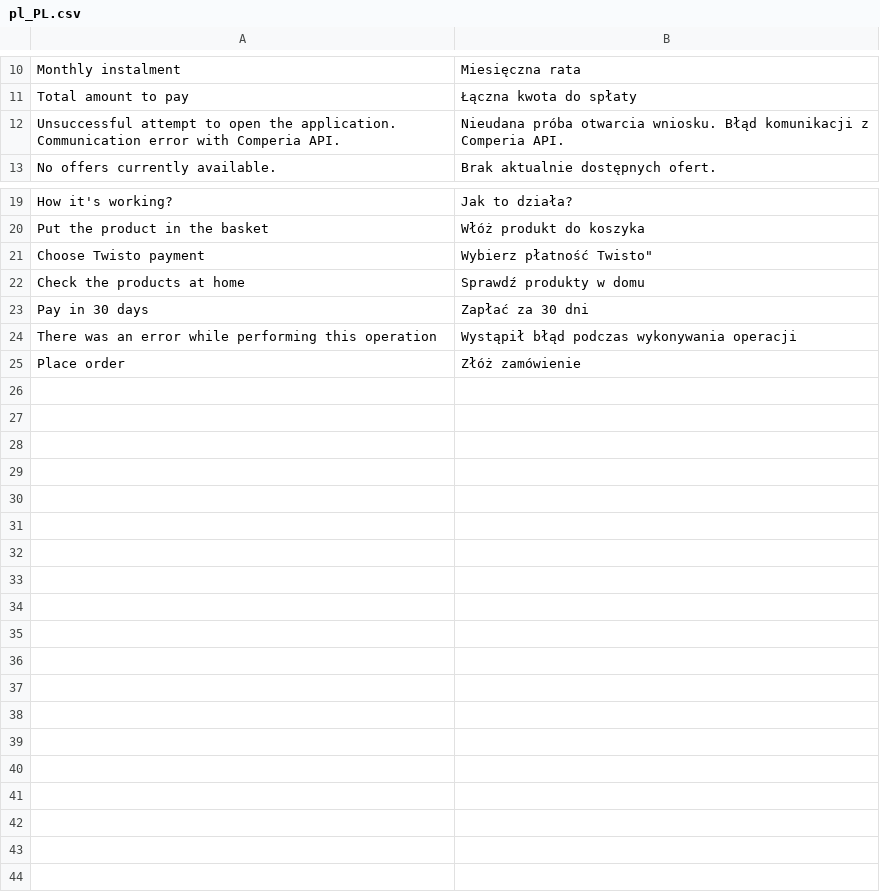
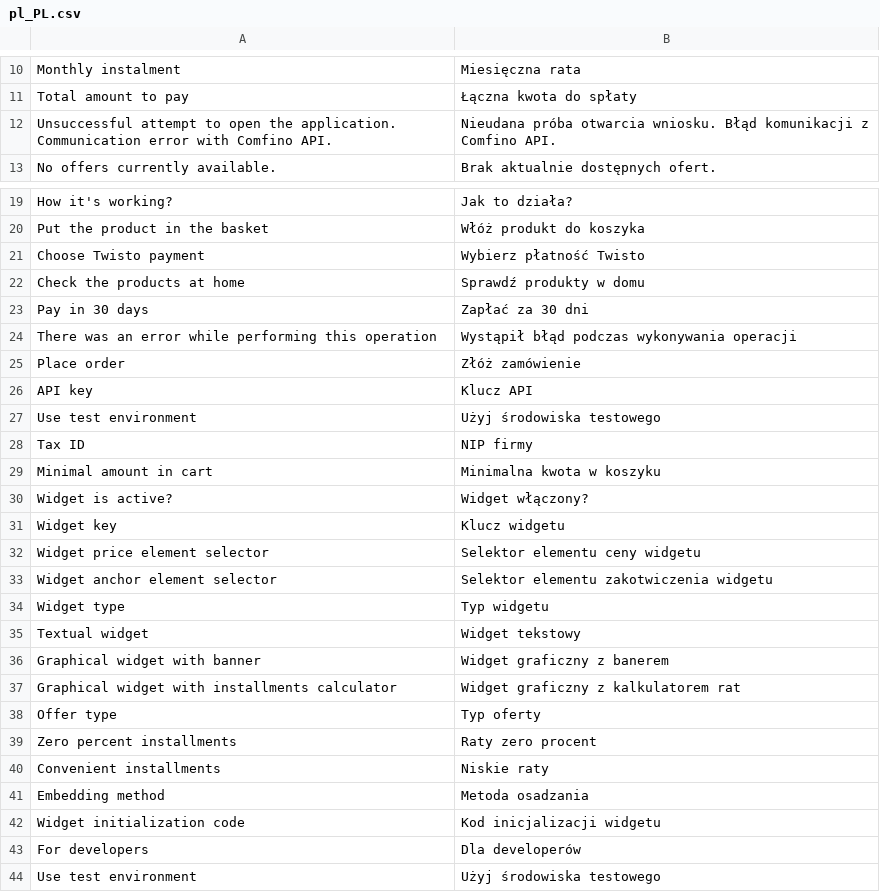
Before and after one commit to comfino/Magento-2.3, a CSV file: i18n/pl_PL.csv, drawn as a sheet; only a part is shown, gaps mark what is left out.

```diff
--- a/i18n/pl_PL.csv
+++ b/i18n/pl_PL.csv
@@ -11,3 +11,3 @@
 "Total amount to pay","Łączna kwota do spłaty"
-"Unsuccessful attempt to open the application. Communication error with Comperia API.","Nieudana próba otwarcia wniosku. Błąd komunikacji z Comperia API."
+"Unsuccessful attempt to open the application. Communication error with Comfino API.","Nieudana próba otwarcia wniosku. Błąd komunikacji z Comfino API."
 "No offers currently available.","Brak aktualnie dostępnych ofert."
@@ -20,3 +20,3 @@
 "Put the product in the basket","Włóż produkt do koszyka"
-"Choose Twisto payment",""Wybierz płatność Twisto"
+"Choose Twisto payment","Wybierz płatność Twisto"
 "Check the products at home","Sprawdź produkty w domu"
@@ -25 +25,20 @@
 "Place order","Złóż zamówienie"
+"API key","Klucz API"
+"Use test environment","Użyj środowiska testowego"
+"Tax ID","NIP firmy"
+"Minimal amount in cart","Minimalna kwota w koszyku"
+"Widget is active?","Widget włączony?"
+"Widget key","Klucz widgetu"
+"Widget price element selector","Selektor elementu ceny widgetu"
+"Widget anchor element selector","Selektor elementu zakotwiczenia widgetu"
+"Widget type","Typ widgetu"
+"Textual widget","Widget tekstowy"
+"Graphical widget with banner","Widget graficzny z banerem"
+"Graphical widget with installments calculator","Widget graficzny z kalkulatorem rat"
+"Offer type","Typ oferty"
+"Zero percent installments","Raty zero procent"
+"Convenient installments","Niskie raty"
+"Embedding method","Metoda osadzania"
+"Widget initialization code","Kod inicjalizacji widgetu"
+"For developers","Dla developerów"
+"Use test environment","Użyj środowiska testowego"
```
Also changed, not shown: 48 other files.
